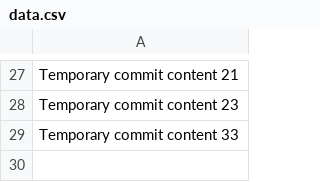
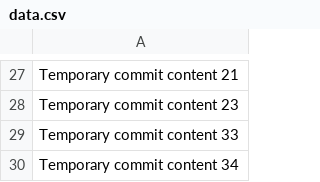
Before and after one commit to techpluggin/every, a CSV file: data.csv, drawn as a sheet; only a part is shown, gaps mark what is left out; the diff names each change by its address in the sheet, - before the commit and + after, or states it on an @@ line.

```diff
--- a/data.csv
+++ b/data.csv
+row 30: Temporary commit content 34
```
